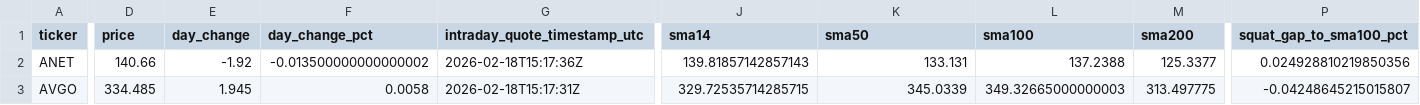
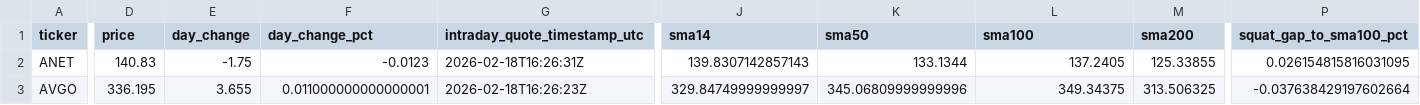
Before and after one commit to GlennZhu/DeeDeeBot, a CSV file: data/derived/stock_signals_latest.csv, drawn as a sheet; only a part is shown, gaps mark what is left out; the diff covers the shown part only; the diff names each change by its address in the sheet, - before the commit and + after, or states it on an @@ line.

```diff
--- a/data/derived/stock_signals_latest.csv
+++ b/data/derived/stock_signals_latest.csv
-D2 (price): 140.66
+D2 (price): 140.83
-E2 (day_change): -1.92
+E2 (day_change): -1.75
-F2 (day_change_pct): -0.013500000000000002
+F2 (day_change_pct): -0.0123
-G2 (intraday_quote_timestamp_utc): 2026-02-18T15:17:36Z
+G2 (intraday_quote_timestamp_utc): 2026-02-18T16:26:31Z
-J2 (sma14): 139.81857142857143
+J2 (sma14): 139.8307142857143
-K2 (sma50): 133.131
+K2 (sma50): 133.1344
-L2 (sma100): 137.2388
+L2 (sma100): 137.2405
-M2 (sma200): 125.3377
+M2 (sma200): 125.33855
-P2 (squat_gap_to_sma100_pct): 0.024928810219850356
+P2 (squat_gap_to_sma100_pct): 0.026154815816031095
-D3 (price): 334.485
+D3 (price): 336.195
-E3 (day_change): 1.945
+E3 (day_change): 3.655
-F3 (day_change_pct): 0.0058
+F3 (day_change_pct): 0.011000000000000001
-G3 (intraday_quote_timestamp_utc): 2026-02-18T15:17:31Z
+G3 (intraday_quote_timestamp_utc): 2026-02-18T16:26:23Z
-J3 (sma14): 329.72535714285715
+J3 (sma14): 329.84749999999997
-K3 (sma50): 345.0339
+K3 (sma50): 345.06809999999996
-L3 (sma100): 349.32665000000003
+L3 (sma100): 349.34375
-M3 (sma200): 313.497775
+M3 (sma200): 313.506325
-P3 (squat_gap_to_sma100_pct): -0.04248645215015807
+P3 (squat_gap_to_sma100_pct): -0.037638429197602664
```
Also changed, not shown: 151 edited cells elsewhere in this file.
